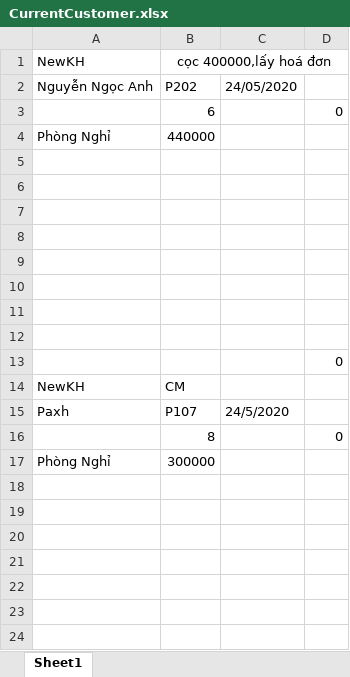
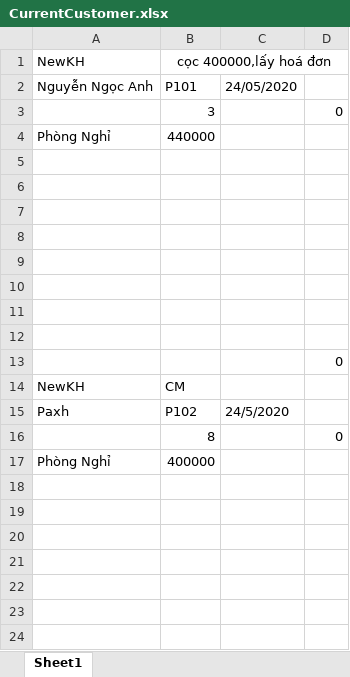
Before and after one commit to DaemonZZ/QuanLyKS, an Excel workbook: QuanLyKS/bin/Debug/CurrentCustomer.xlsx, sheet Sheet1, drawn as a sheet; only a part is shown; values as stored, in another font and other column widths than the file's, no borders; the diff names each change by its address in the sheet, - before the commit and + after, or states it on an @@ line.

```diff
--- a/QuanLyKS/bin/Debug/CurrentCustomer.xlsx (sheet Sheet1)
+++ b/QuanLyKS/bin/Debug/CurrentCustomer.xlsx (sheet Sheet1)
-B2: P202
+B2: P101
-B3: 6
+B3: 3
-B15: P107
+B15: P102
-B17: 300000
+B17: 400000
```
Also changed, not shown: 8 other files.
